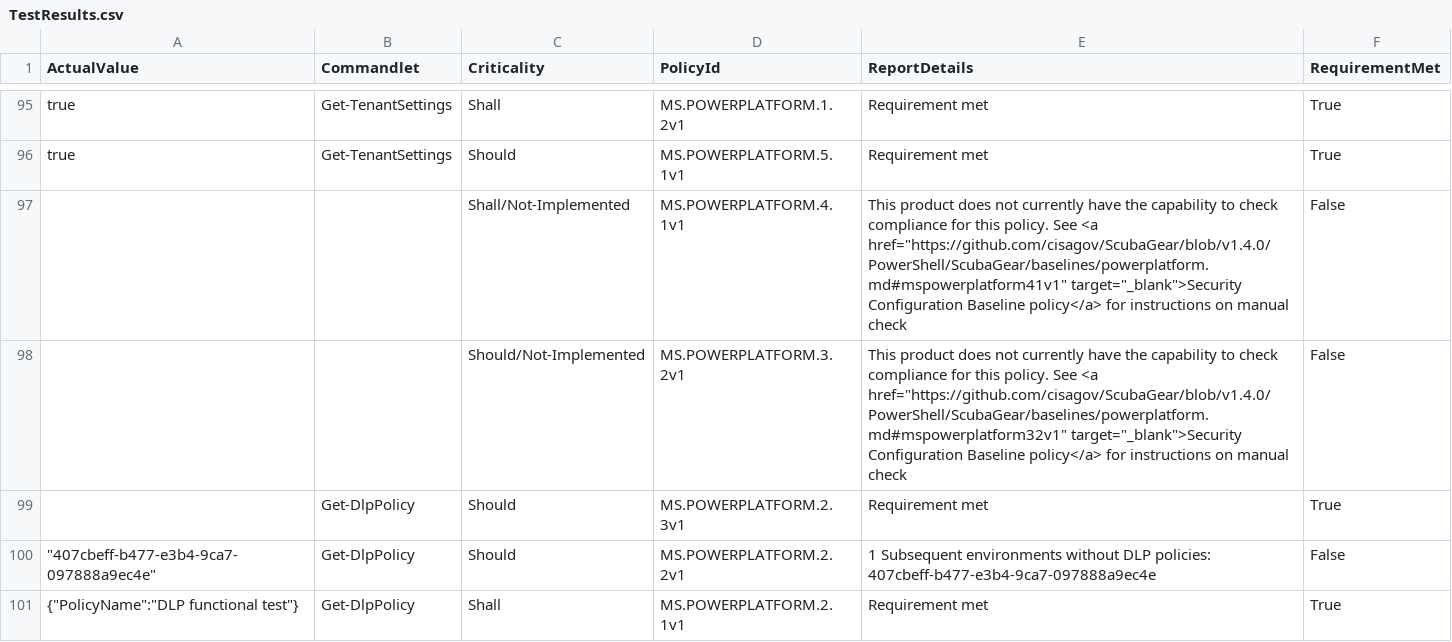
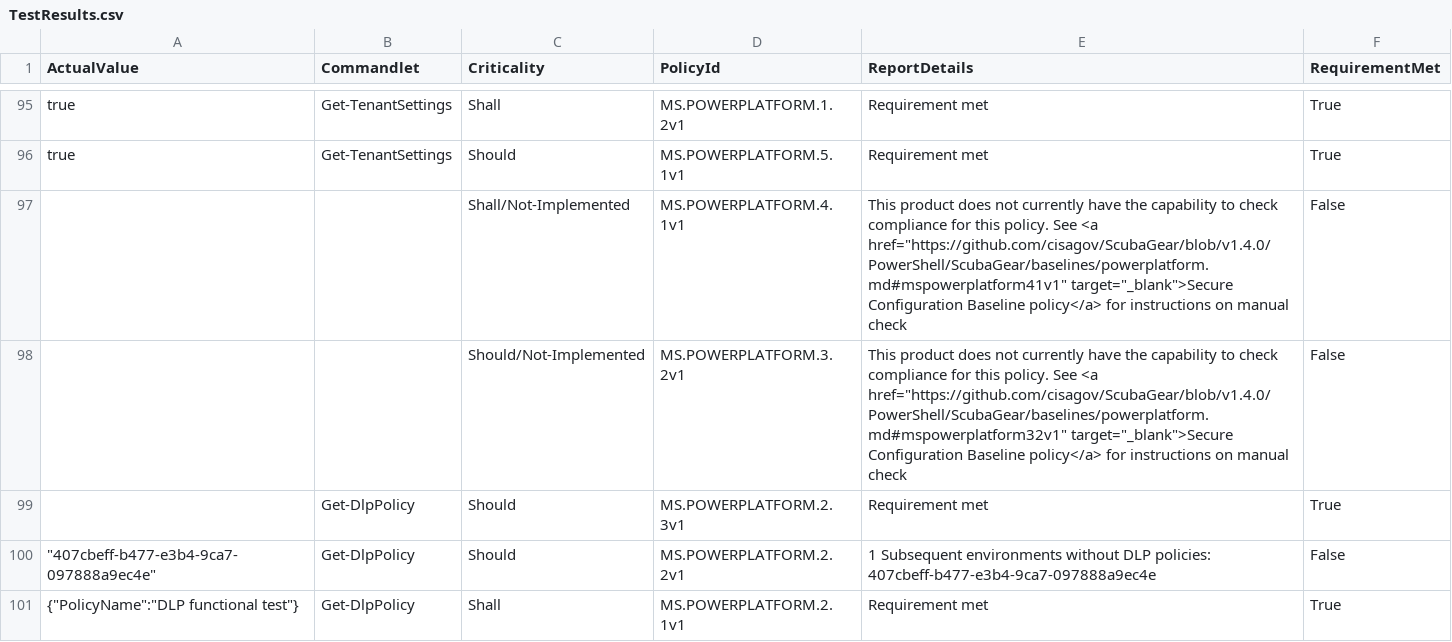
Before and after one commit to cisagov/ScubaGear, a CSV file: PowerShell/ScubaGear/Sample-Reports/TestResults.csv, drawn as a sheet; only a part is shown, gaps mark what is left out; the diff covers the shown part only.

Commit message:
Revert "undo SCB change in sample report files"
This reverts commit 12d284a61d650655b6d8af9b9800361190aed99f.

```diff
--- a/PowerShell/ScubaGear/Sample-Reports/TestResults.csv
+++ b/PowerShell/ScubaGear/Sample-Reports/TestResults.csv
@@ -96,4 +96,4 @@
 "true","Get-TenantSettings","Should","MS.POWERPLATFORM.5.1v1","Requirement met","True"
-,"","Shall/Not-Implemented","MS.POWERPLATFORM.4.1v1","This product does not currently have the capability to check compliance for this policy. See <a href=""https://github.com/cisagov/ScubaGear/blob/v1.4.0/PowerShell/ScubaGear/baselines/powerplatform.md#mspowerplatform41v1"" target=""_blank"">Security Configuration Baseline policy</a> for instructions on manual check","False"
-,"","Should/Not-Implemented","MS.POWERPLATFORM.3.2v1","This product does not currently have the capability to check compliance for this policy. See <a href=""https://github.com/cisagov/ScubaGear/blob/v1.4.0/PowerShell/ScubaGear/baselines/powerplatform.md#mspowerplatform32v1"" target=""_blank"">Security Configuration Baseline policy</a> for instructions on manual check","False"
+,"","Shall/Not-Implemented","MS.POWERPLATFORM.4.1v1","This product does not currently have the capability to check compliance for this policy. See <a href=""https://github.com/cisagov/ScubaGear/blob/v1.4.0/PowerShell/ScubaGear/baselines/powerplatform.md#mspowerplatform41v1"" target=""_blank"">Secure Configuration Baseline policy</a> for instructions on manual check","False"
+,"","Should/Not-Implemented","MS.POWERPLATFORM.3.2v1","This product does not currently have the capability to check compliance for this policy. See <a href=""https://github.com/cisagov/ScubaGear/blob/v1.4.0/PowerShell/ScubaGear/baselines/powerplatform.md#mspowerplatform32v1"" target=""_blank"">Secure Configuration Baseline policy</a> for instructions on manual check","False"
 ,"Get-DlpPolicy","Should","MS.POWERPLATFORM.2.3v1","Requirement met","True"
```
Also changed, not shown: 47 edited cells elsewhere in this file, 15 other files.
